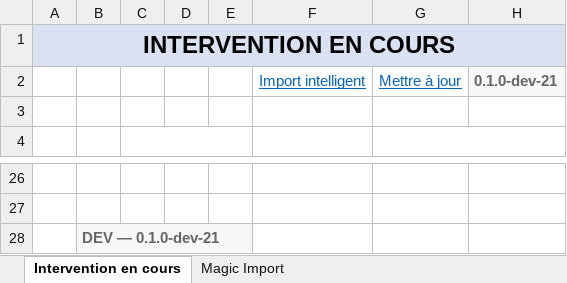
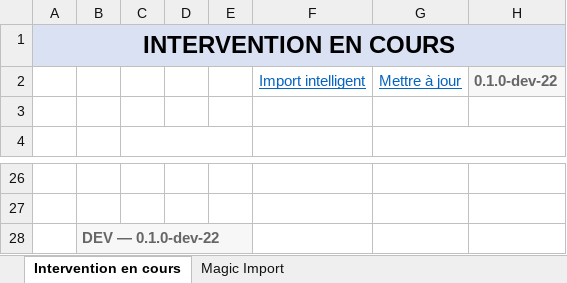
Before and after one commit to milance78/PCD-excel-version-, an Excel workbook: dist/PCD-Excel-Version-latest.xlsm, sheet Intervention en cours, drawn as a sheet; only a part is shown, gaps mark what is left out; values as stored, in another font and other column widths than the file's, no borders; the diff names each change by its address in the sheet, - before the commit and + after, or states it on an @@ line.

```diff
--- a/dist/PCD-Excel-Version-latest.xlsm (sheet Intervention en cours)
+++ b/dist/PCD-Excel-Version-latest.xlsm (sheet Intervention en cours)
-H2: 0.1.0-dev-21
+H2: 0.1.0-dev-22
-B28: DEV — 0.1.0-dev-21
+B28: DEV — 0.1.0-dev-22
```
Also changed, not shown: 2 other files.
